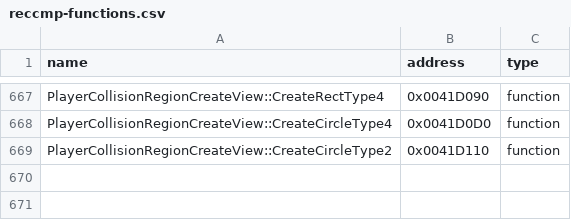
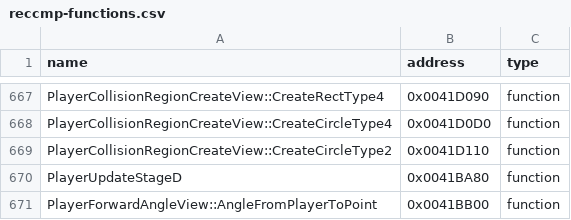
Before and after one commit to N0zoM1z0/th09, a CSV file: config/reccmp-functions.csv, drawn as a sheet; only a part is shown, gaps mark what is left out.

```diff
--- a/config/reccmp-functions.csv
+++ b/config/reccmp-functions.csv
@@ -669 +669,3 @@ PlayerCollisionRegionCreateView::CreateCircleType4,0x0041D0D0,function
 PlayerCollisionRegionCreateView::CreateCircleType2,0x0041D110,function
+PlayerUpdateStageD,0x0041BA80,function
+PlayerForwardAngleView::AngleFromPlayerToPoint,0x0041BB00,function
```
Also changed, not shown: config/function-origins.csv, config/functions.csv, 9 other files.
